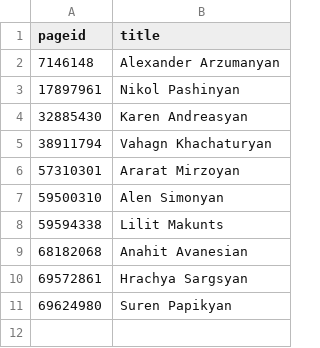
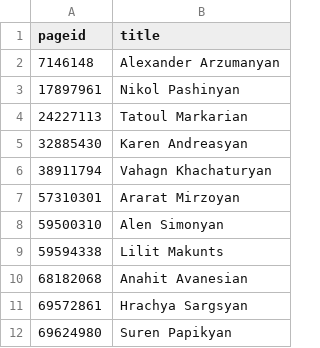
Before and after one commit to every-politician-scrapers/armenia-ministers, a CSV file: enwiki/index.csv, drawn as a sheet; the diff names each change by its address in the sheet, - before the commit and + after, or states it on an @@ line.

```diff
--- a/enwiki/index.csv
+++ b/enwiki/index.csv
+row 4: 24227113 | Tatoul Markarian
```
Also changed, not shown: 2 other files.
